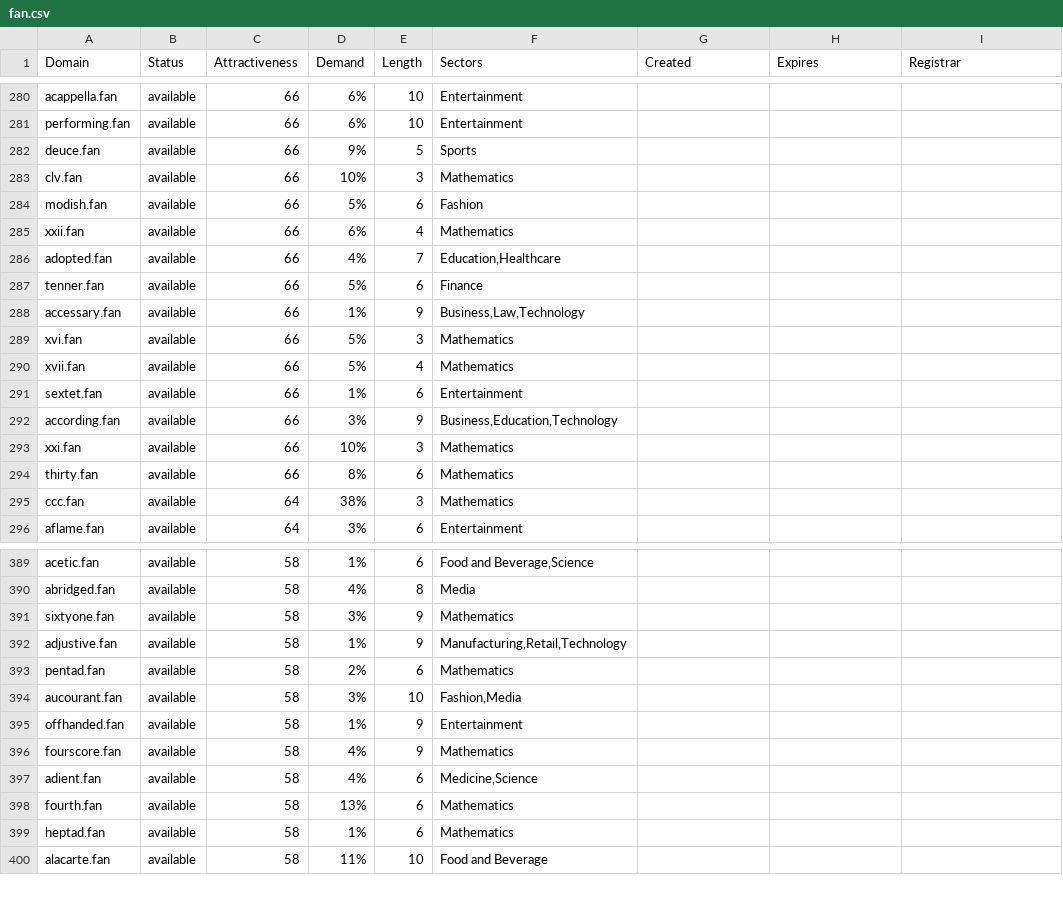
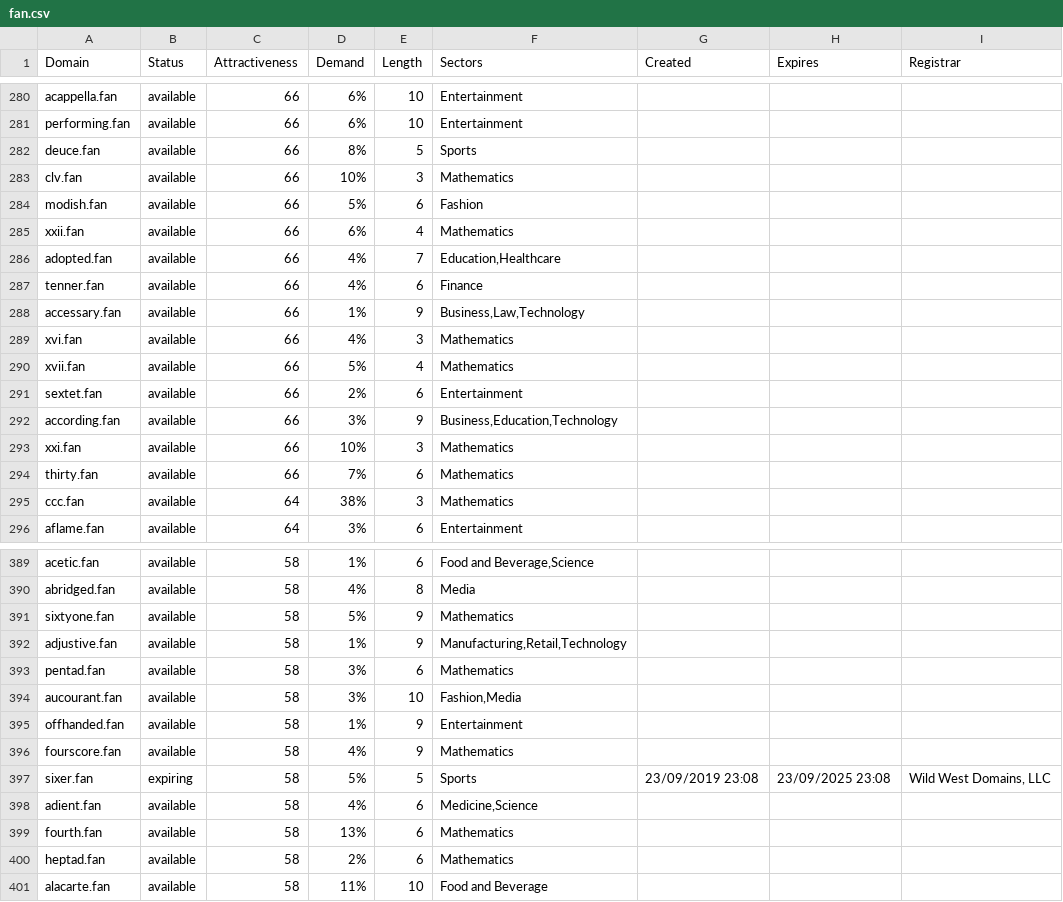
Before and after one commit to UniqueDomains/fan-oneword-domains, a CSV file: fan.csv, drawn as a sheet; only a part is shown, gaps mark what is left out; the diff covers the shown part only.

Commit message:
Domains update

```diff
--- a/fan.csv
+++ b/fan.csv
@@ -281,3 +281,3 @@ acappella.fan,available,66,6%,10,Entertainment,,,
 performing.fan,available,66,6%,10,Entertainment,,,
-deuce.fan,available,66,9%,5,Sports,,,
+deuce.fan,available,66,8%,5,Sports,,,
 clv.fan,available,66,10%,3,Mathematics,,,
@@ -286,10 +286,10 @@ xxii.fan,available,66,6%,4,Mathematics,,,
 adopted.fan,available,66,4%,7,"Education,Healthcare",,,
-tenner.fan,available,66,5%,6,Finance,,,
+tenner.fan,available,66,4%,6,Finance,,,
 accessary.fan,available,66,1%,9,"Business,Law,Technology",,,
-xvi.fan,available,66,5%,3,Mathematics,,,
+xvi.fan,available,66,4%,3,Mathematics,,,
 xvii.fan,available,66,5%,4,Mathematics,,,
-sextet.fan,available,66,1%,6,Entertainment,,,
+sextet.fan,available,66,2%,6,Entertainment,,,
 according.fan,available,66,3%,9,"Business,Education,Technology",,,
 xxi.fan,available,66,10%,3,Mathematics,,,
-thirty.fan,available,66,8%,6,Mathematics,,,
+thirty.fan,available,66,7%,6,Mathematics,,,
 ccc.fan,available,64,38%,3,Mathematics,,,
@@ -390,5 +390,5 @@ acetic.fan,available,58,1%,6,"Food and Beverage,Science",,,
 abridged.fan,available,58,4%,8,Media,,,
-sixtyone.fan,available,58,3%,9,Mathematics,,,
+sixtyone.fan,available,58,5%,9,Mathematics,,,
 adjustive.fan,available,58,1%,9,"Manufacturing,Retail,Technology",,,
-pentad.fan,available,58,2%,6,Mathematics,,,
+pentad.fan,available,58,3%,6,Mathematics,,,
 aucourant.fan,available,58,3%,10,"Fashion,Media",,,
@@ -396,5 +396,6 @@ offhanded.fan,available,58,1%,9,Entertainment,,,
 fourscore.fan,available,58,4%,9,Mathematics,,,
+sixer.fan,expiring,58,5%,5,Sports,23/09/2019 23:08,23/09/2025 23:08,"Wild West Domains, LLC"
 adient.fan,available,58,4%,6,"Medicine,Science",,,
 fourth.fan,available,58,13%,6,Mathematics,,,
-heptad.fan,available,58,1%,6,Mathematics,,,
+heptad.fan,available,58,2%,6,Mathematics,,,
 alacarte.fan,available,58,11%,10,Food and Beverage,,,
```
Also changed, not shown: 53 edited cells elsewhere in this file, 2 other files.
